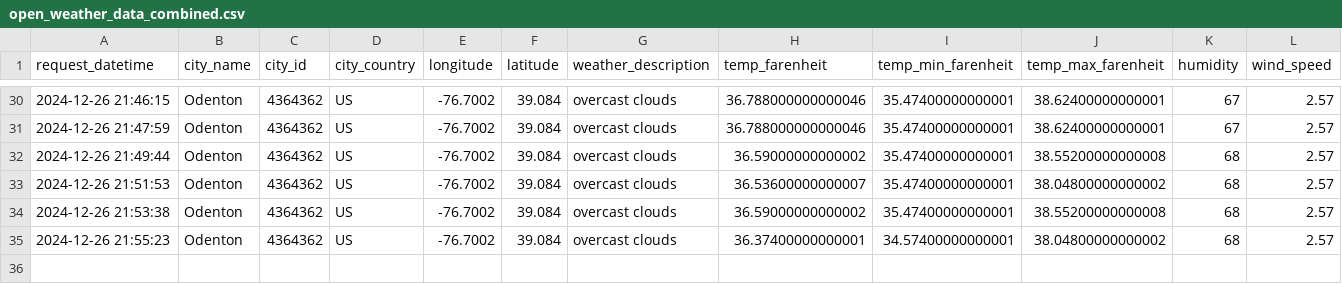
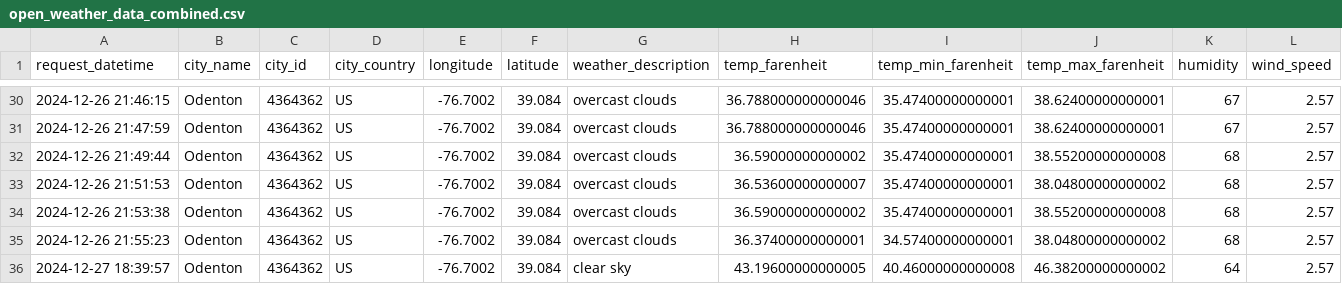
Before and after one commit to LucasO21/data-pipeline-experiment-01, a CSV file: data/open_weather_data/open_weather_data_combined.csv, drawn as a sheet; only a part is shown, gaps mark what is left out; the diff names each change by its address in the sheet, - before the commit and + after, or states it on an @@ line.

```diff
--- a/data/open_weather_data/open_weather_data_combined.csv
+++ b/data/open_weather_data/open_weather_data_combined.csv
+row 36: 2024-12-27 18:39:57 | Odenton | 4364362 | US | -76.7002 | 39.084 | clear sky | 43.19600000000005 | 40.46000000000008 | 46.38200000000002 | 64 | 2.57
```
Also changed, not shown: 1 other file.
